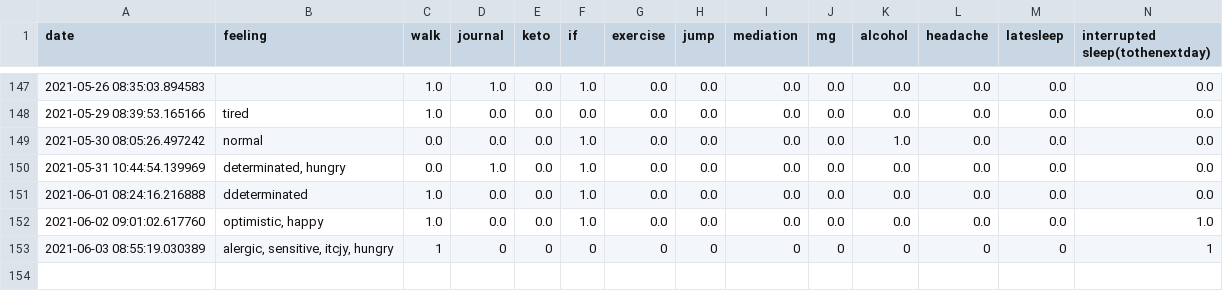
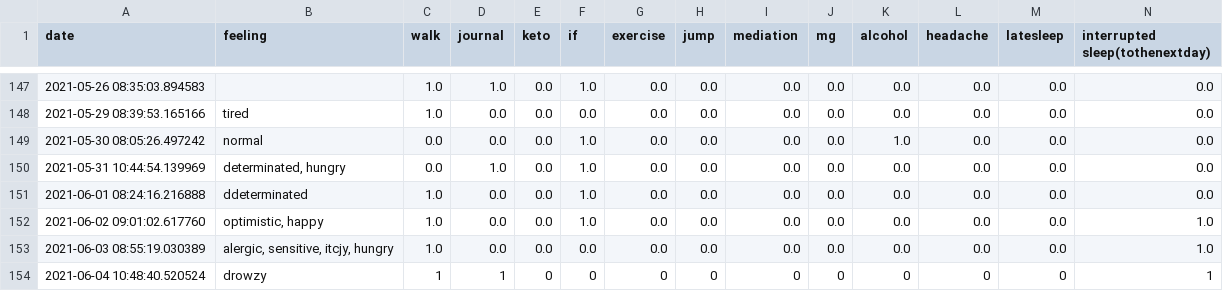
Before and after one commit to Amarilda/KPI, a CSV file: feelings.csv, drawn as a sheet; only a part is shown, gaps mark what is left out.

Commit message:
Update feelings.csv

```diff
--- a/feelings.csv
+++ b/feelings.csv
@@ -152,2 +152,3 @@ date,feeling,walk,journal,keto,if,exercise,jump,mediation,mg,alcohol,headache,la
 2021-06-02 09:01:02.617760,"optimistic, happy",1.0,0.0,0.0,1.0,0.0,0.0,0.0,0.0,0.0,0.0,0.0,1.0
-2021-06-03 08:55:19.030389,"alergic, sensitive, itcjy, hungry",1,0,0,0,0,0,0,0,0,0,0,1
+2021-06-03 08:55:19.030389,"alergic, sensitive, itcjy, hungry",1.0,0.0,0.0,0.0,0.0,0.0,0.0,0.0,0.0,0.0,0.0,1.0
+2021-06-04 10:48:40.520524,drowzy,1,1,0,0,0,0,0,0,0,0,0,1
```
